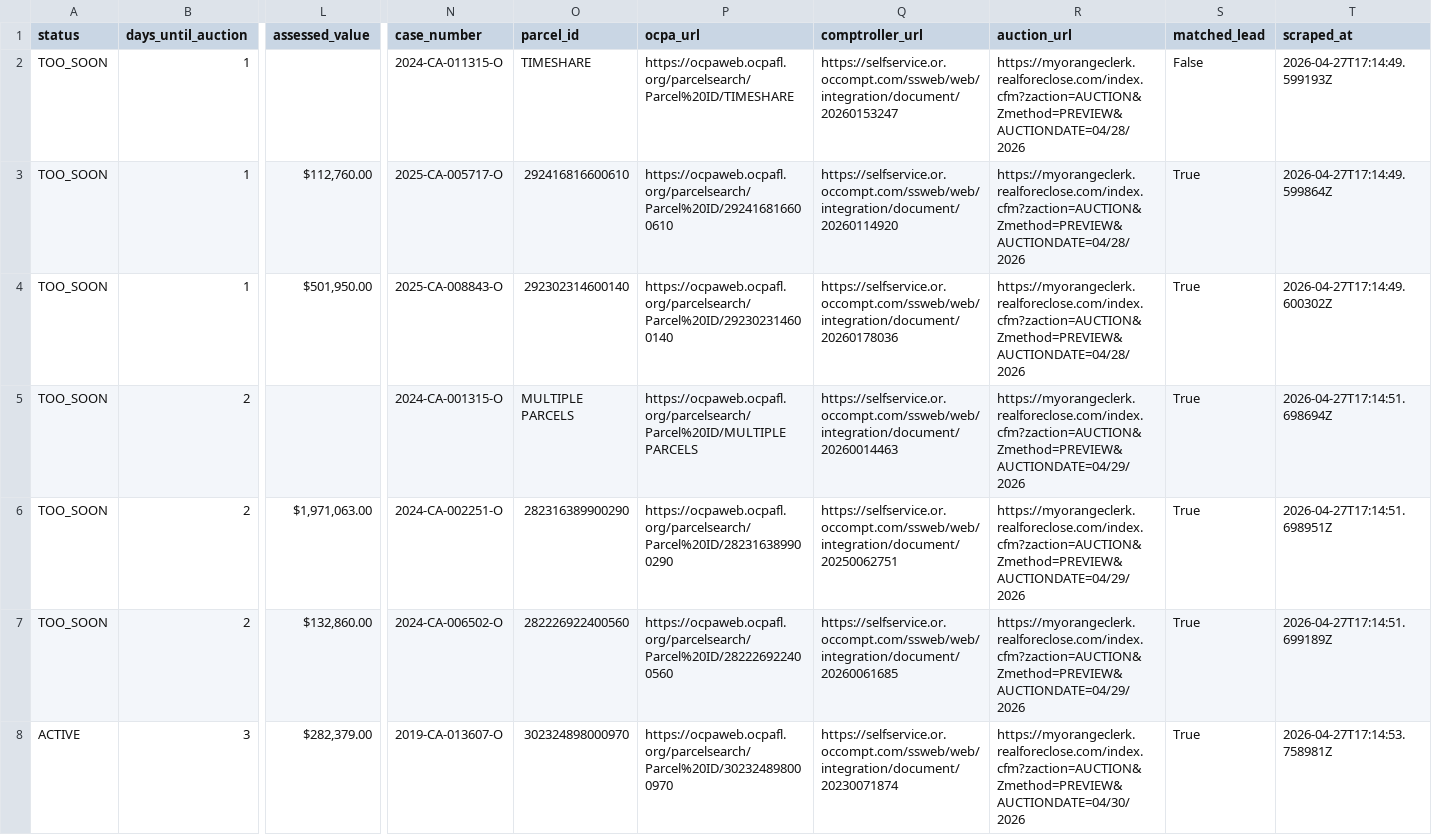
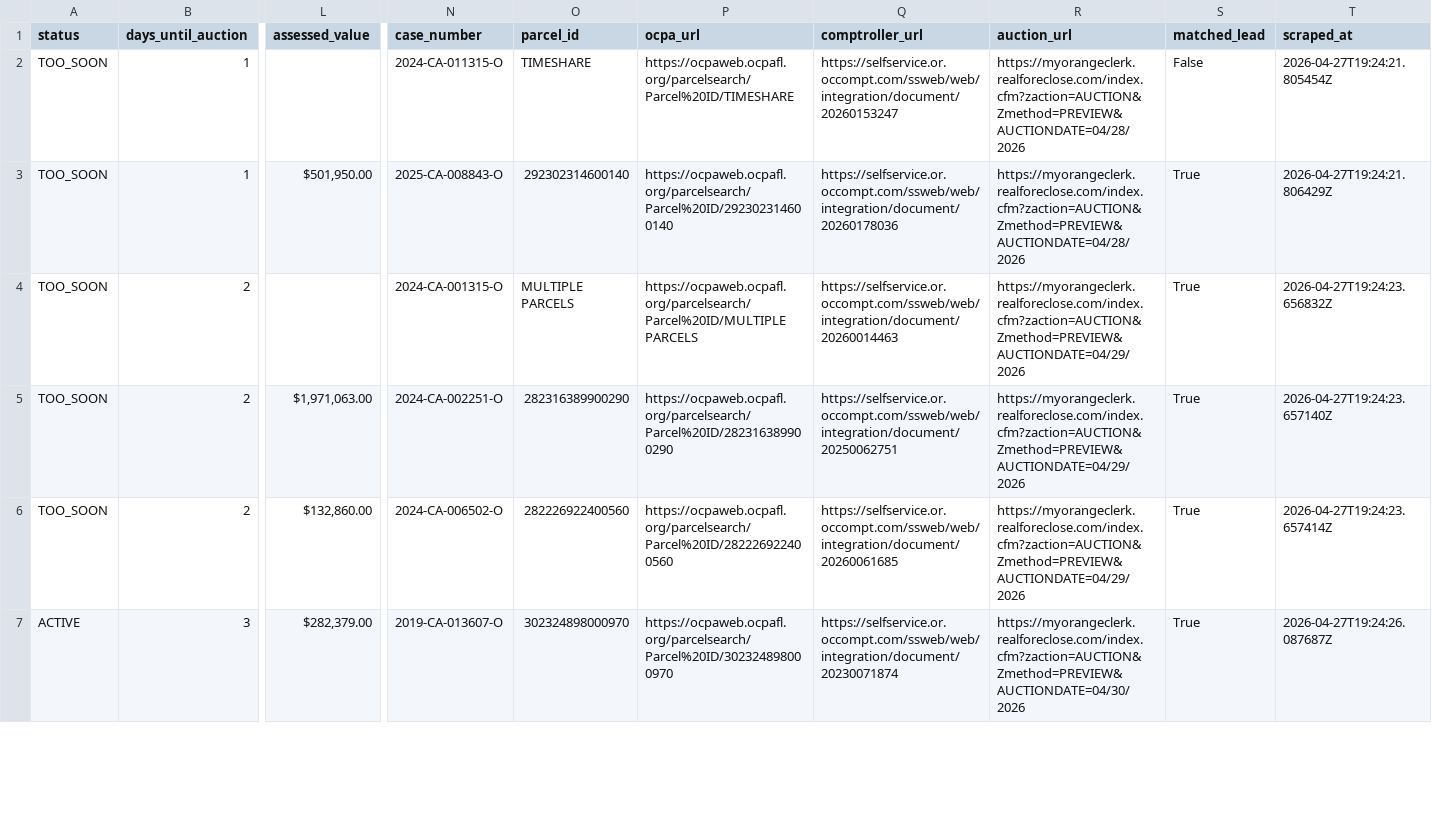
Before and after one commit to bigbuckoffers/OrangeCounty_Intel, a CSV file: data/foreclosures.csv, drawn as a sheet; only a part is shown, gaps mark what is left out; removed rows and columns are numbered as before the commit, all else as after; rows hold the shown columns only; the diff covers the shown part only; the diff names each change by its address in the sheet, - before the commit and + after, or states it on an @@ line.

```diff
--- a/data/foreclosures.csv
+++ b/data/foreclosures.csv
-T2 (scraped_at): 2026-04-27T17:14:49.599193Z
+T2 (scraped_at): 2026-04-27T19:24:21.805454Z
-row 3: TOO_SOON | 1 | $112,760.00 | 2025-CA-005717-O | 292416816600610 | https://ocpaweb.ocpafl.org/parcelsearch/Parcel%20ID/292416816600610 | https://selfservice.or.occompt.com/ssweb/web/integration/document/20260114920 | https://myorangeclerk.realforeclose.com/index.cfm?zaction=AUCTION&Zmethod=PREVIEW&AUCTIONDATE=04/28/2026 | True | 2026-04-27T17:14:49.599864Z
-T3 (scraped_at): 2026-04-27T17:14:49.600302Z
+T3 (scraped_at): 2026-04-27T19:24:21.806429Z
-T4 (scraped_at): 2026-04-27T17:14:51.698694Z
+T4 (scraped_at): 2026-04-27T19:24:23.656832Z
-T5 (scraped_at): 2026-04-27T17:14:51.698951Z
+T5 (scraped_at): 2026-04-27T19:24:23.657140Z
-T6 (scraped_at): 2026-04-27T17:14:51.699189Z
+T6 (scraped_at): 2026-04-27T19:24:23.657414Z
-T7 (scraped_at): 2026-04-27T17:14:53.758981Z
+T7 (scraped_at): 2026-04-27T19:24:26.087687Z
```
Also changed, not shown: 1 added row, 1 removed row and 21 edited cells elsewhere in this file, 3 other files.
